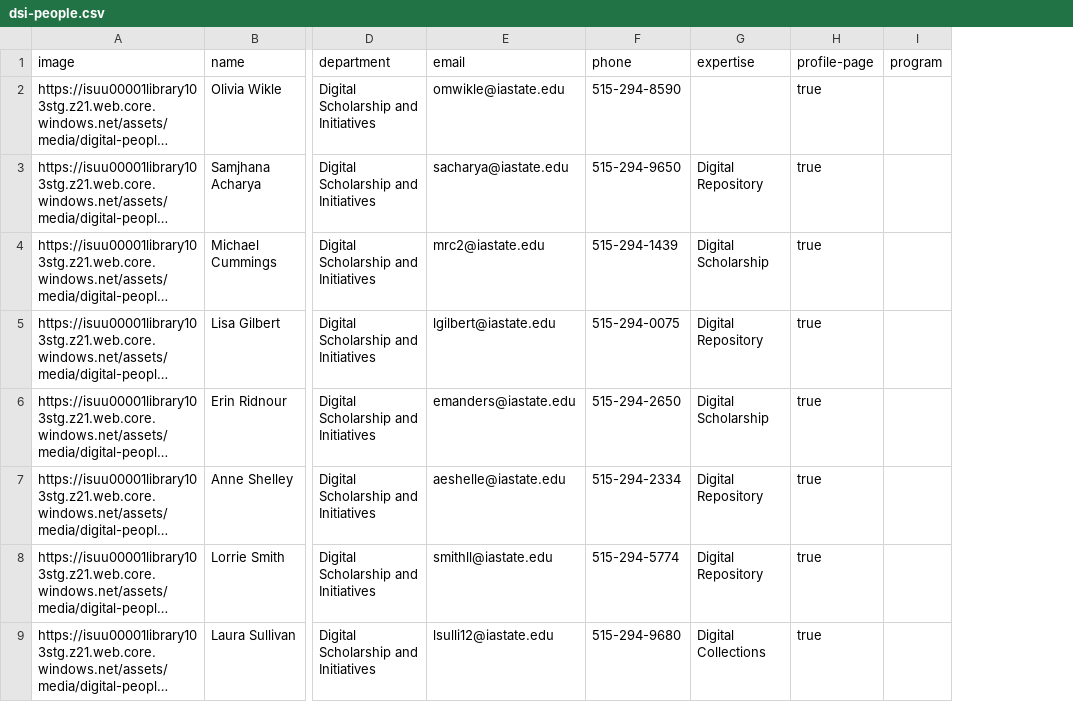
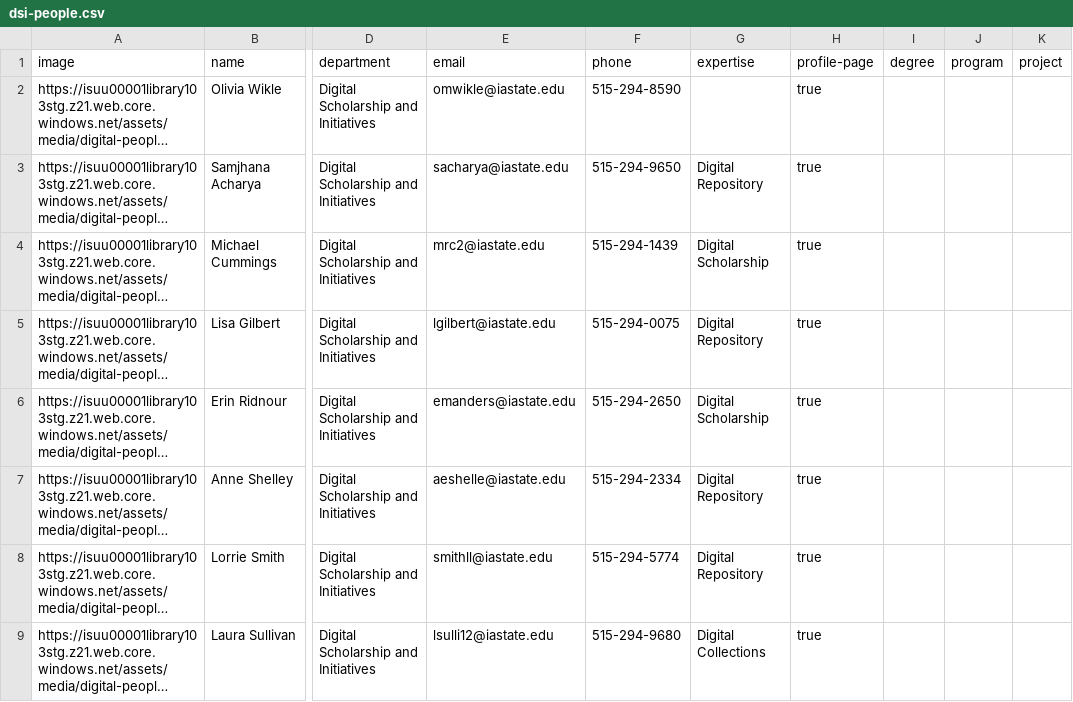
Before and after one commit to isu-digital/digital.lib, a CSV file: _data/dsi-people.csv, drawn as a sheet; only a part is shown, gaps mark what is left out; long unchanged cells end in …; the diff names each change by its address in the sheet, - before the commit and + after, or states it on an @@ line.

Commit message:
Updated Fellow info for People page

```diff
--- a/_data/dsi-people.csv
+++ b/_data/dsi-people.csv
+column I (degree), empty
+column K (project), empty
```
Also changed, not shown: 1 other file.
